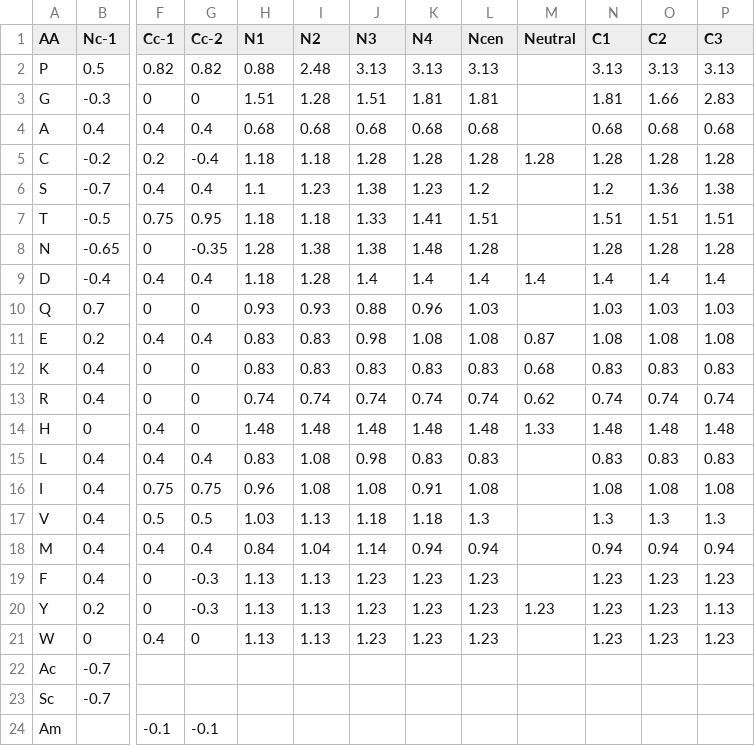
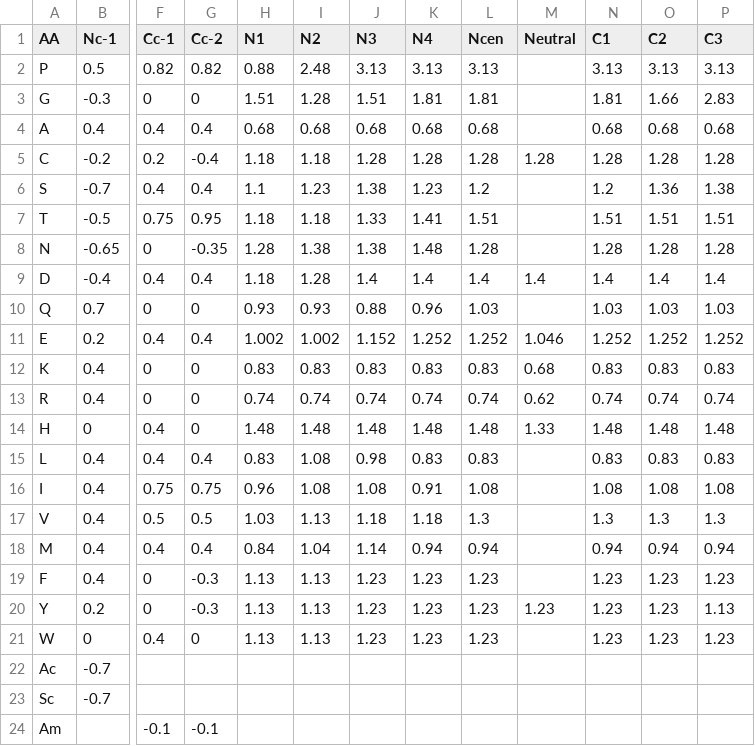
Before and after one commit to mengqvist/AGADIR, a TSV file: pyagadir/data/params/table_1_lacroix.tsv, drawn as a sheet; only a part is shown, gaps mark what is left out; the diff names each change by its address in the sheet, - before the commit and + after, or states it on an @@ line.

```diff
--- a/pyagadir/data/params/table_1_lacroix.tsv
+++ b/pyagadir/data/params/table_1_lacroix.tsv
-H11 (N1): 0.83
+H11 (N1): 1.002
-I11 (N2): 0.83
+I11 (N2): 1.002
-J11 (N3): 0.98
+J11 (N3): 1.152
-K11 (N4): 1.08
+K11 (N4): 1.252
-L11 (Ncen): 1.08
+L11 (Ncen): 1.252
-M11 (Neutral): 0.87
+M11 (Neutral): 1.046
-N11 (C1): 1.08
+N11 (C1): 1.252
-O11 (C2): 1.08
+O11 (C2): 1.252
-P11 (C3): 1.08
+P11 (C3): 1.252
```
Also changed, not shown: 2 other files.
